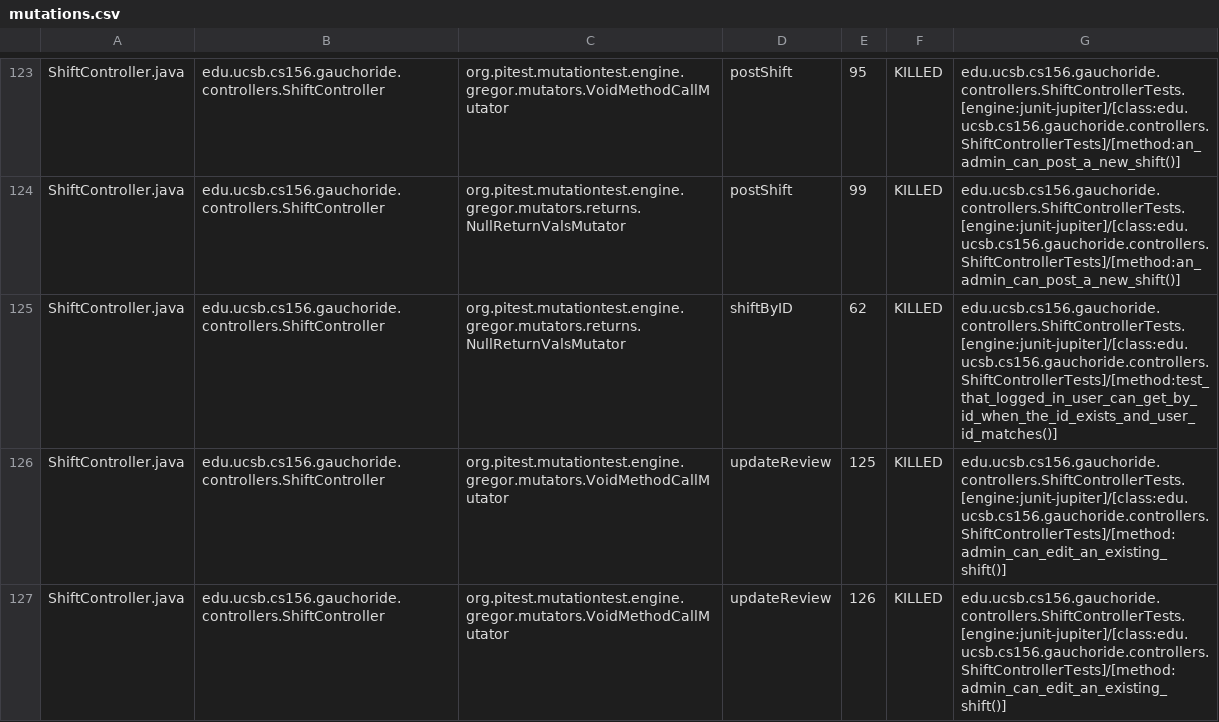
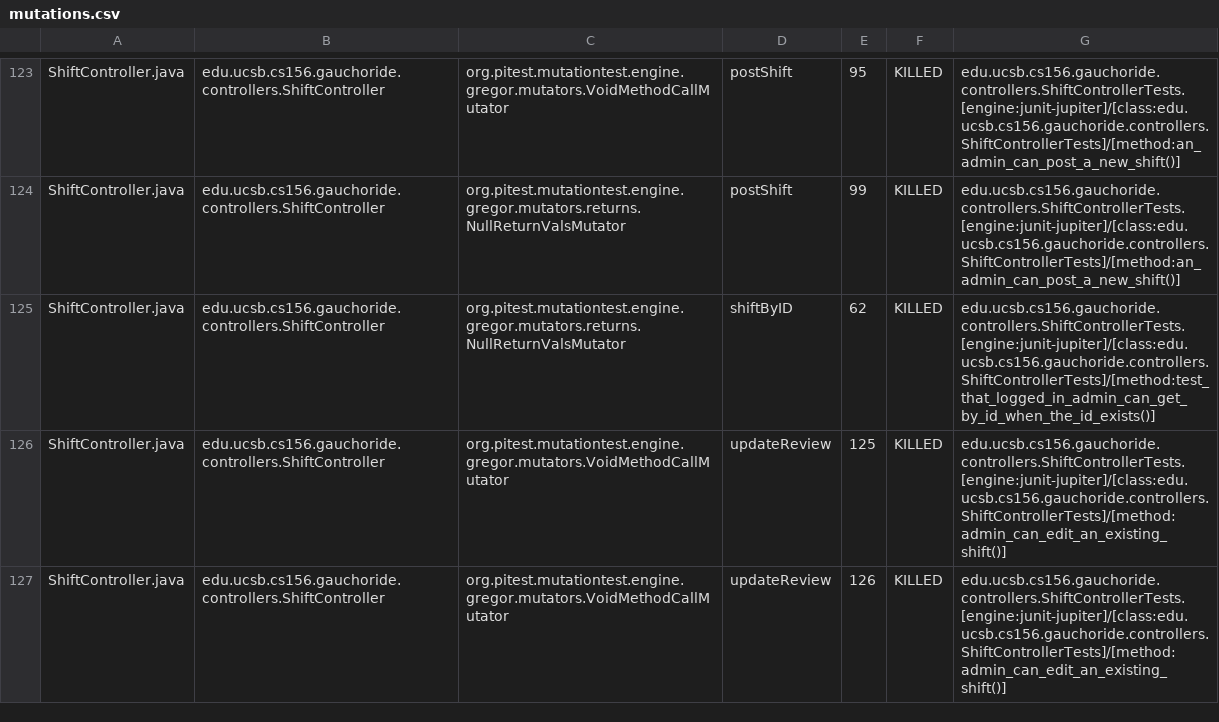
Before and after one commit to ucsb-cs156-s24/proj-gauchoride-s24-5pm-7, a CSV file: pitest/mutations.csv, drawn as a sheet; only a part is shown, gaps mark what is left out; the diff covers the shown part only.

Commit message:
Deploying to gh-pages from @ ucsb-cs156-s24/proj-gauchoride-s24-5pm-7@d5ef278a8a7955a233a471cc282e60e3439064a8 🚀

```diff
--- a/pitest/mutations.csv
+++ b/pitest/mutations.csv
@@ -124,3 +124,3 @@ ShiftController.java,edu.ucsb.cs156.gauchoride.controllers.ShiftController,org.p
 ShiftController.java,edu.ucsb.cs156.gauchoride.controllers.ShiftController,org.pitest.mutationtest.engine.gregor.mutators.returns.NullReturnValsMutator,postShift,99,KILLED,edu.ucsb.cs156.gauchoride.controllers.ShiftControllerTests.[engine:junit-jupiter]/[class:edu.ucsb.cs156.gauchoride.controllers.ShiftControllerTests]/[method:an_admin_can_post_a_new_shift()]
-ShiftController.java,edu.ucsb.cs156.gauchoride.controllers.ShiftController,org.pitest.mutationtest.engine.gregor.mutators.returns.NullReturnValsMutator,shiftByID,62,KILLED,edu.ucsb.cs156.gauchoride.controllers.ShiftControllerTests.[engine:junit-jupiter]/[class:edu.ucsb.cs156.gauchoride.controllers.ShiftControllerTests]/[method:test_that_logged_in_user_can_get_by_id_when_the_id_exists_and_user_id_matches()]
+ShiftController.java,edu.ucsb.cs156.gauchoride.controllers.ShiftController,org.pitest.mutationtest.engine.gregor.mutators.returns.NullReturnValsMutator,shiftByID,62,KILLED,edu.ucsb.cs156.gauchoride.controllers.ShiftControllerTests.[engine:junit-jupiter]/[class:edu.ucsb.cs156.gauchoride.controllers.ShiftControllerTests]/[method:test_that_logged_in_admin_can_get_by_id_when_the_id_exists()]
 ShiftController.java,edu.ucsb.cs156.gauchoride.controllers.ShiftController,org.pitest.mutationtest.engine.gregor.mutators.VoidMethodCallMutator,updateReview,125,KILLED,edu.ucsb.cs156.gauchoride.controllers.ShiftControllerTests.[engine:junit-jupiter]/[class:edu.ucsb.cs156.gauchoride.controllers.ShiftControllerTests]/[method:admin_can_edit_an_existing_shift()]
```
Also changed, not shown: 37 edited cells elsewhere in this file, 17 other files.
